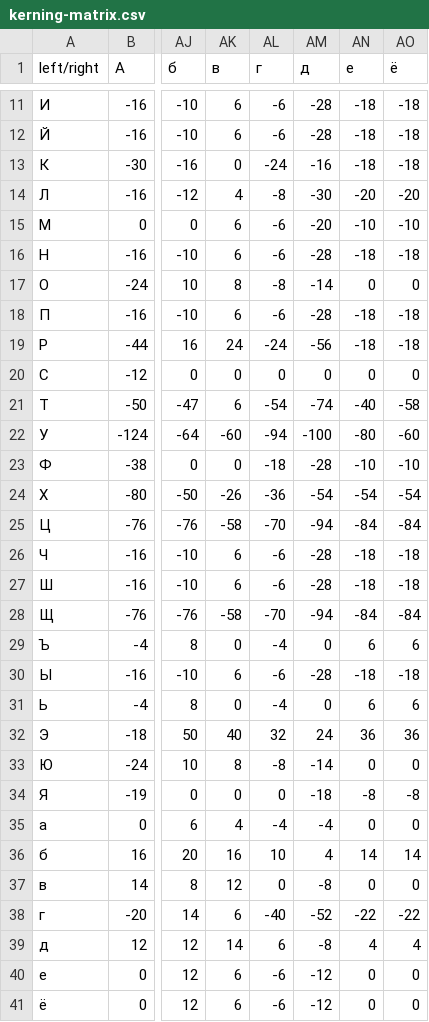
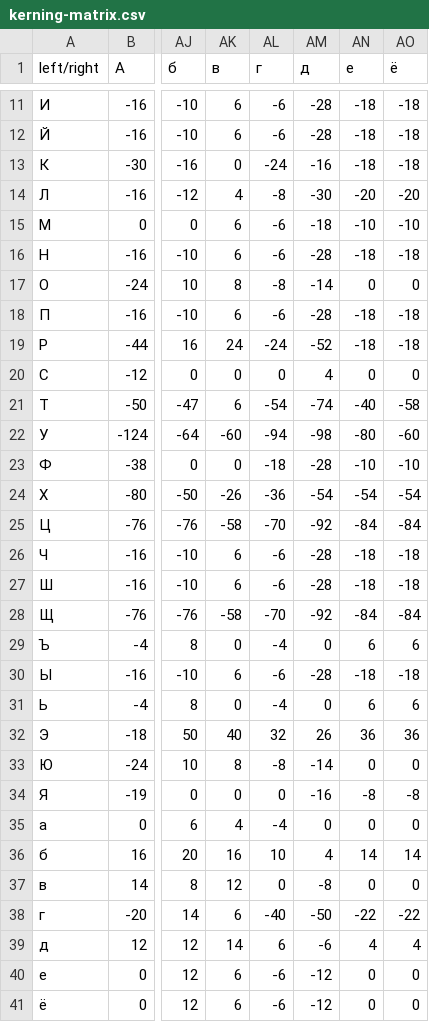
Before and after one commit to rahatulyerbolat05-dotcom/Very-Peri-serif, a CSV file: dist/VeryPeriSerifDraft/kerning-matrix.csv, drawn as a sheet; only a part is shown, gaps mark what is left out; the diff covers the shown part only; the diff names each change by its address in the sheet, - before the commit and + after, or states it on an @@ line.

```diff
--- a/dist/VeryPeriSerifDraft/kerning-matrix.csv
+++ b/dist/VeryPeriSerifDraft/kerning-matrix.csv
-AM15 (д): -20
+AM15 (д): -18
-AM19 (д): -56
+AM19 (д): -52
-AM20 (д): 0
+AM20 (д): 4
-AM22 (д): -100
+AM22 (д): -98
-AM25 (д): -94
+AM25 (д): -92
-AM28 (д): -94
+AM28 (д): -92
-AM32 (д): 24
+AM32 (д): 26
-AM34 (д): -18
+AM34 (д): -16
-AM35 (д): -4
+AM35 (д): 0
-AM38 (д): -52
+AM38 (д): -50
-AM39 (д): -8
+AM39 (д): -6
```
Also changed, not shown: 17 edited cells elsewhere in this file, 31 other files.
